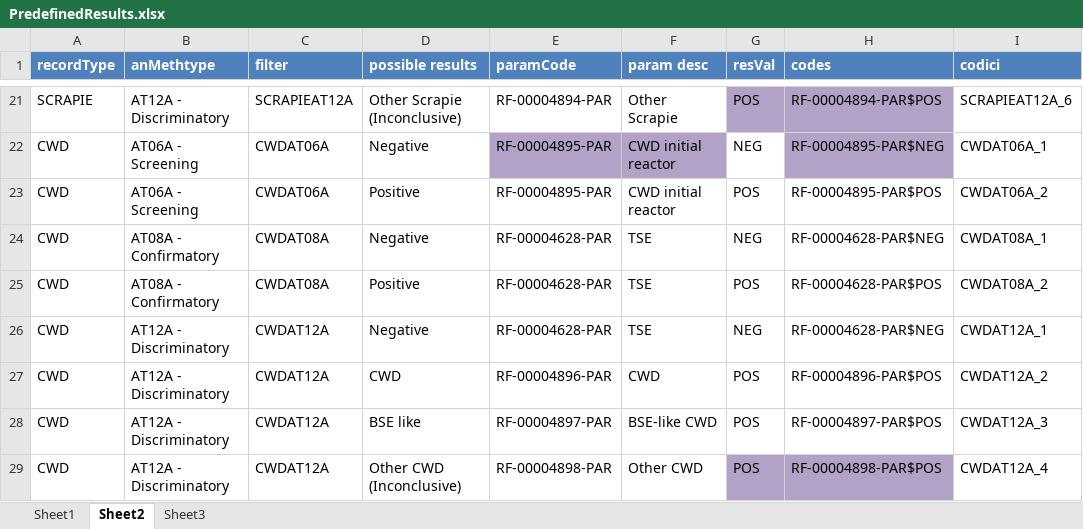
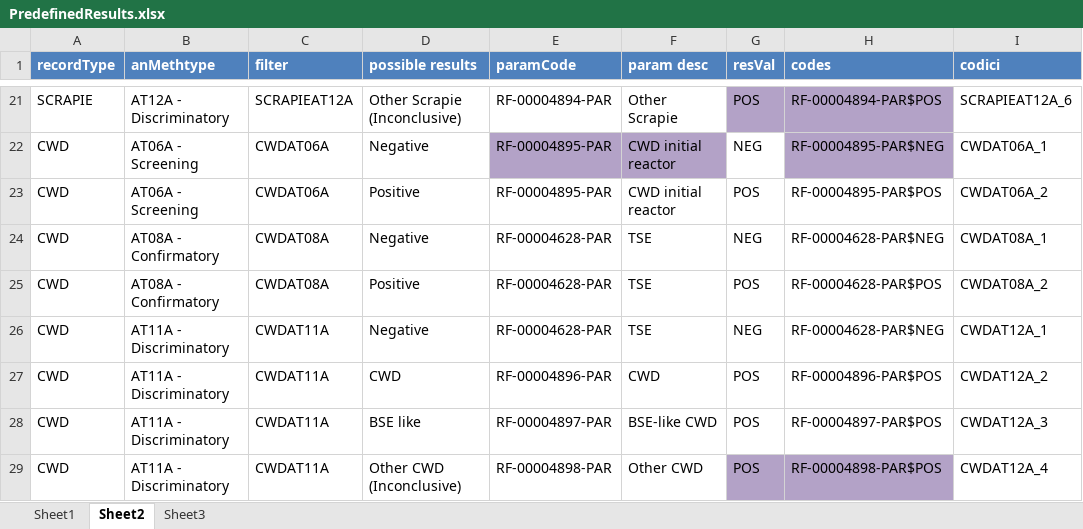
Before and after one commit to openefsa/tse-reporting-tool, an Excel workbook: config/PredefinedResults.xlsx, sheet Sheet2, drawn as a sheet; only a part is shown, gaps mark what is left out; values as stored, in another font and other column widths than the file's, no borders; table styles not drawn; the diff names each change by its address in the sheet, - before the commit and + after, or states it on an @@ line.

```diff
--- a/config/PredefinedResults.xlsx (sheet Sheet2)
+++ b/config/PredefinedResults.xlsx (sheet Sheet2)
-B26:B29 (anMethtype): AT12A - Discriminatory
+B26:B29 (anMethtype): AT11A - Discriminatory
-C26:C29 (filter): CWDAT12A
+C26:C29 (filter): CWDAT11A
```
Also changed, not shown: config/tablesSchema.xlsx, 3 other files.
